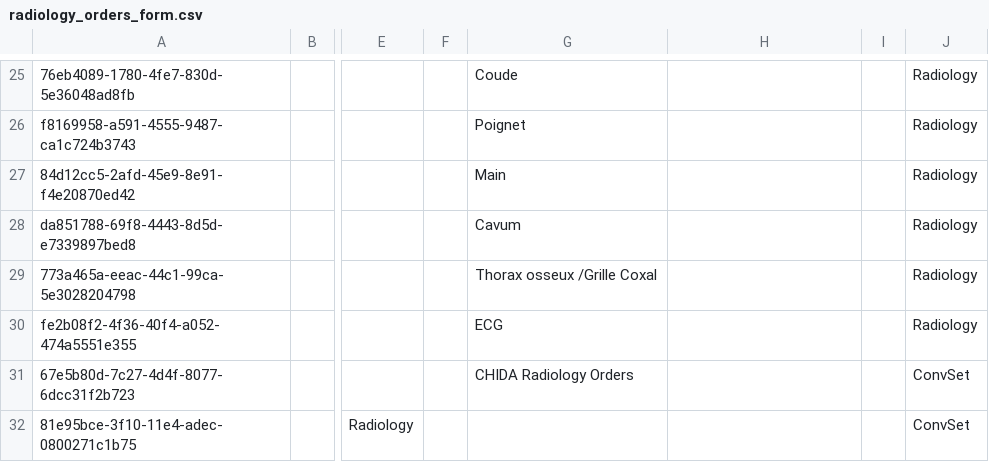
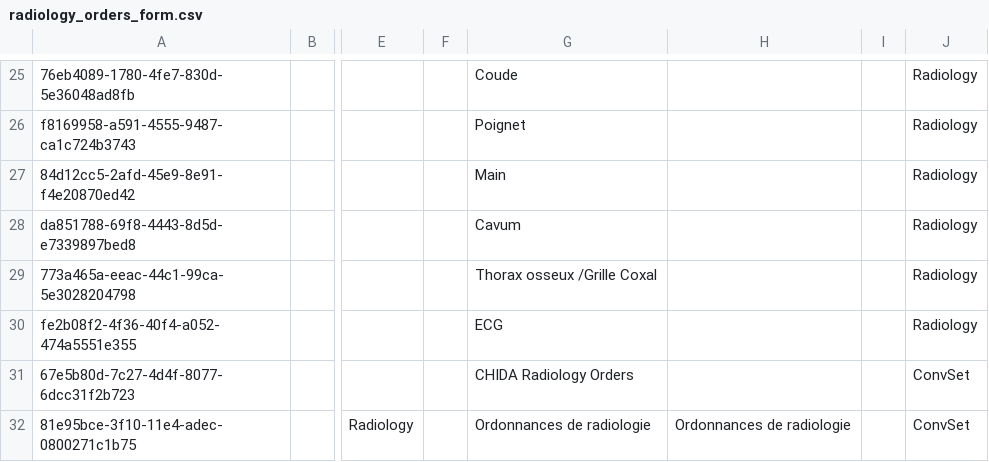
Before and after one commit to nuhuhmutebi/openmrs-config-chida, a CSV file: configuration/concepts/radiology_orders_form.csv, drawn as a sheet; only a part is shown, gaps mark what is left out; the diff names each change by its address in the sheet, - before the commit and + after, or states it on an @@ line.

Commit message:
Add french translation to radiology orders

```diff
--- a/configuration/concepts/radiology_orders_form.csv
+++ b/configuration/concepts/radiology_orders_form.csv
-G32: (empty)
+G32: Ordonnances de radiologie
-H32: (empty)
+H32: Ordonnances de radiologie
```
